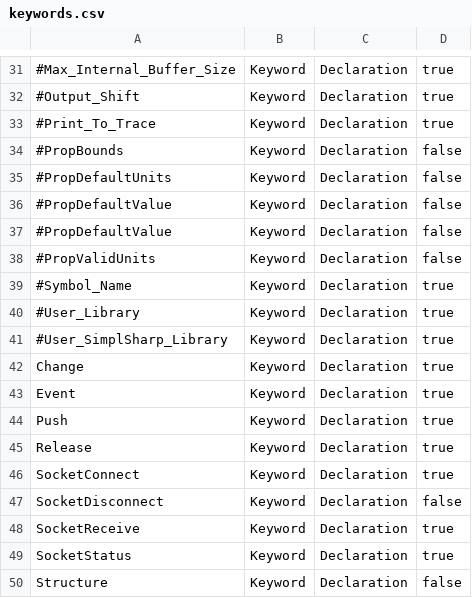
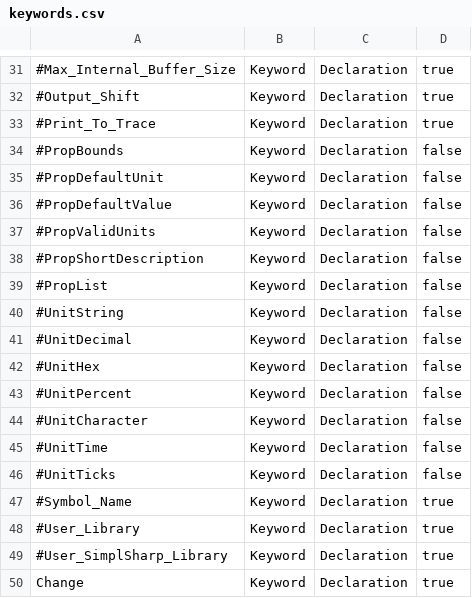
Before and after one commit to sentry07/vscode-crestron-splus, a CSV file: support/keywords.csv, drawn as a sheet; only a part is shown, gaps mark what is left out; the shorter side is filled out with more unchanged rows; removed rows and columns are numbered as before the commit, all else as after; the diff names each change by its address in the sheet, - before the commit and + after, or states it on an @@ line.

```diff
--- a/support/keywords.csv
+++ b/support/keywords.csv
-A35: #PropDefaultUnits
+A35: #PropDefaultUnit
-row 36: #PropDefaultValue | Keyword | Declaration | false
+row 38: #PropShortDescription | Keyword | Declaration | false
+row 39: #PropList | Keyword | Declaration | false
+row 40: #UnitString | Keyword | Declaration | false
+row 41: #UnitDecimal | Keyword | Declaration | false
+row 42: #UnitHex | Keyword | Declaration | false
+row 43: #UnitPercent | Keyword | Declaration | false
+row 44: #UnitCharacter | Keyword | Declaration | false
+row 45: #UnitTime | Keyword | Declaration | false
+row 46: #UnitTicks | Keyword | Declaration | false
```
Also changed, not shown: 1 other file.
